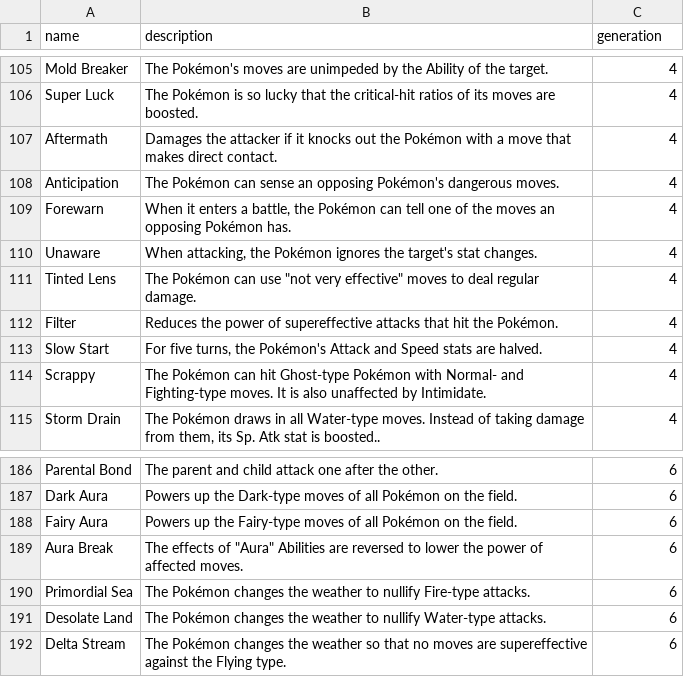
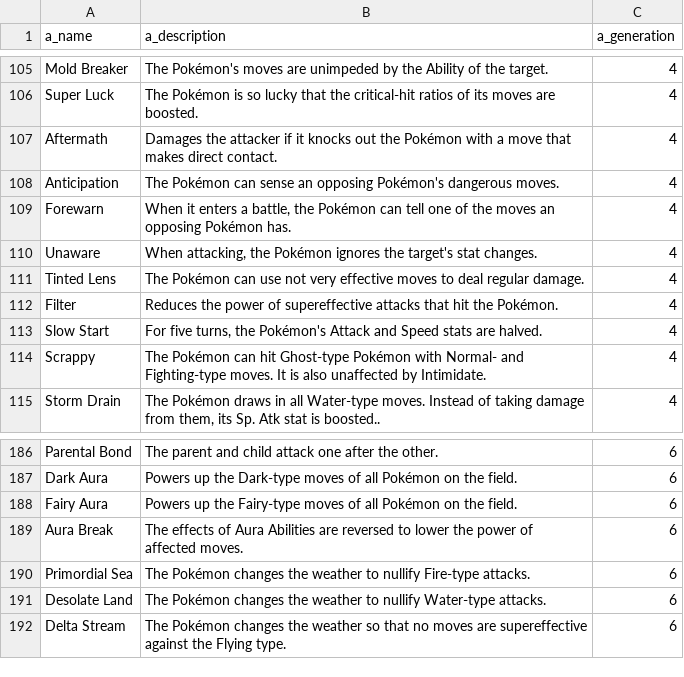
Before and after one commit to iluengas/GabrielsUCMercedFall2023, a CSV file: CSE111/ProjectFolder/csvs/abilities_description.csv (was CSE111/ProjectFolder/abilities_description.csv), drawn as a sheet; only a part is shown, gaps mark what is left out; the diff names each change by its address in the sheet, - before the commit and + after, or states it on an @@ line.

Commit message:
Created pokeData db for CSE 111 Project

```diff
--- a/CSE111/ProjectFolder/abilities_description.csv
+++ b/CSE111/ProjectFolder/csvs/abilities_description.csv
-A1: name
+A1: a_name
-B1: description
+B1: a_description
-C1: generation
+C1: a_generation
-B111 (a_description): …can use "not very effective" moves to…
+B111 (a_description): …can use not very effective moves to…
-B189 (a_description): …effects of "Aura" Abilities are…
+B189 (a_description): …effects of Aura Abilities are…
```
Also changed, not shown: CSE111/ProjectFolder/csvs/egg_groups.csv, 14 other files.
